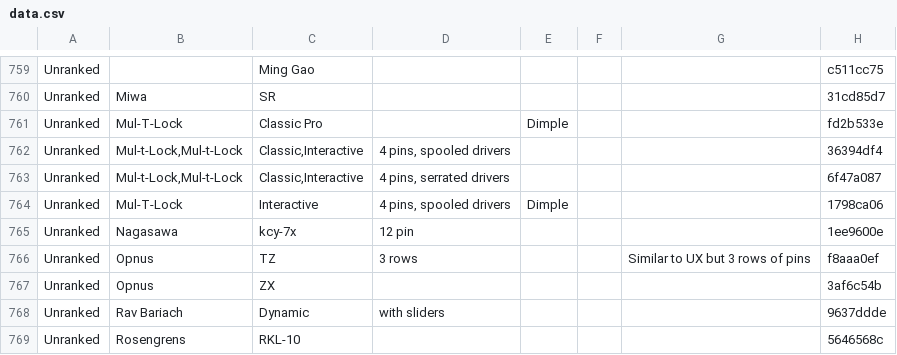
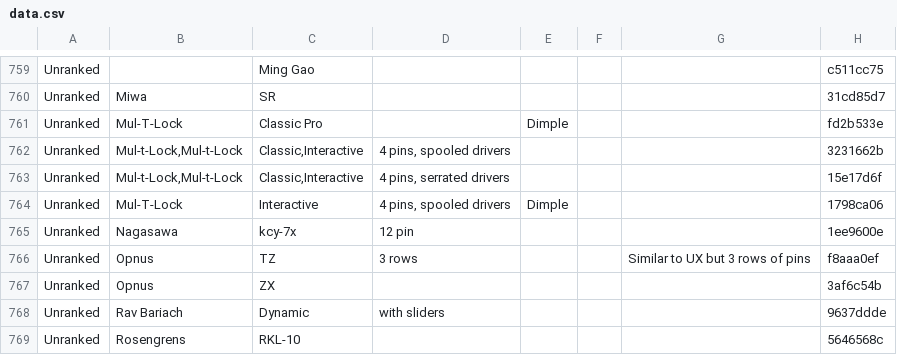
Before and after one commit to Lockpickers-United/lpu-belt-explorer, a CSV file: data.csv, drawn as a sheet; only a part is shown, gaps mark what is left out.

```diff
--- a/data.csv
+++ b/data.csv
@@ -761,4 +761,4 @@ Unranked,Miwa,SR,,,,,31cd85d7
 Unranked,Mul-T-Lock,"Classic Pro",,Dimple,,,fd2b533e
-Unranked,"Mul-t-Lock,Mul-t-Lock","Classic,Interactive","4 pins, spooled drivers",,,,36394df4
-Unranked,"Mul-t-Lock,Mul-t-Lock","Classic,Interactive","4 pins, serrated drivers",,,,6f47a087
+Unranked,"Mul-t-Lock,Mul-t-Lock","Classic,Interactive","4 pins, spooled drivers",,,,3231662b
+Unranked,"Mul-t-Lock,Mul-t-Lock","Classic,Interactive","4 pins, serrated drivers",,,,15e17d6f
 Unranked,Mul-T-Lock,Interactive,"4 pins, spooled drivers",Dimple,,,1798ca06
```
Also changed, not shown: 4 other files.
